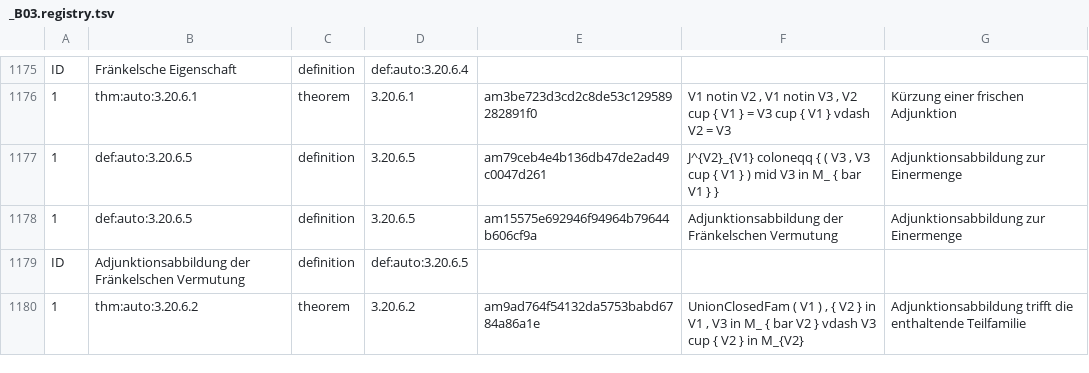
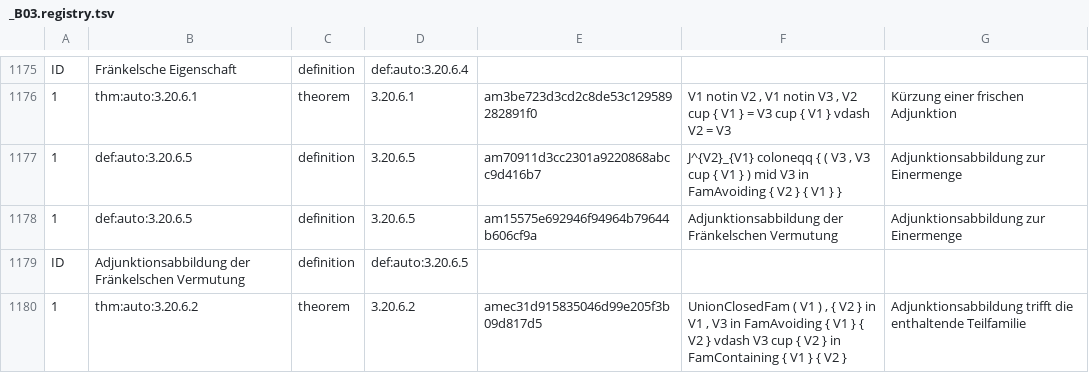
Before and after one commit to Losbarthos/Die-Grundlagen-der-Mathematik, a TSV file: registry/_B03.registry.tsv, drawn as a sheet; only a part is shown, gaps mark what is left out; the diff covers the shown part only.

```diff
--- a/registry/_B03.registry.tsv
+++ b/registry/_B03.registry.tsv
@@ -1176,5 +1176,5 @@ ID	Fränkelsche Eigenschaft	definition	def:auto:3.20.6.4
 1	thm:auto:3.20.6.1	theorem	3.20.6.1	am3be723d3cd2c8de53c129589282891f0	V1 notin V2 , V1 notin V3 , V2 cup { V1 } = V3 cup { V1 } vdash V2 = V3	Kürzung einer frischen Adjunktion
-1	def:auto:3.20.6.5	definition	3.20.6.5	am79ceb4e4b136db47de2ad49c0047d261	J^{V2}_{V1} coloneqq { ( V3 , V3 cup { V1 } ) mid V3 in M_ { bar V1 } }	Adjunktionsabbildung zur Einermenge
+1	def:auto:3.20.6.5	definition	3.20.6.5	am70911d3cc2301a9220868abcc9d416b7	J^{V2}_{V1} coloneqq { ( V3 , V3 cup { V1 } ) mid V3 in FamAvoiding { V2 } { V1 } }	Adjunktionsabbildung zur Einermenge
 1	def:auto:3.20.6.5	definition	3.20.6.5	am15575e692946f94964b79644b606cf9a	Adjunktionsabbildung der Fränkelschen Vermutung	Adjunktionsabbildung zur Einermenge
 ID	Adjunktionsabbildung der Fränkelschen Vermutung	definition	def:auto:3.20.6.5
-1	thm:auto:3.20.6.2	theorem	3.20.6.2	am9ad764f54132da5753babd6784a86a1e	UnionClosedFam ( V1 ) , { V2 } in V1 , V3 in M_ { bar V2 } vdash V3 cup { V2 } in M_{V2}	Adjunktionsabbildung trifft die enthaltende Teilfamilie
+1	thm:auto:3.20.6.2	theorem	3.20.6.2	amec31d915835046d99e205f3b09d817d5	UnionClosedFam ( V1 ) , { V2 } in V1 , V3 in FamAvoiding { V1 } { V2 } vdash V3 cup { V2 } in FamContaining { V1 } { V2 }	Adjunktionsabbildung trifft die enthaltende Teilfamilie
```
Also changed, not shown: 3 added rows and 34 edited cells elsewhere in this file, 2 other files.
